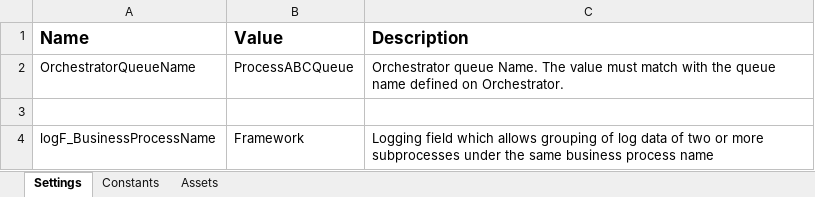
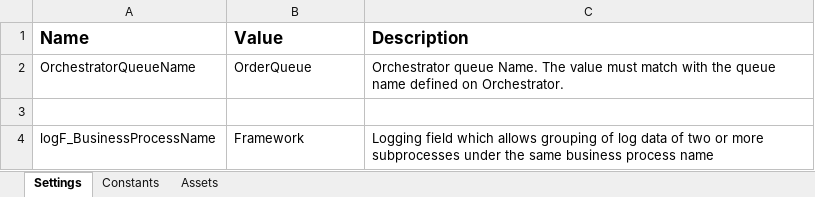
Before and after one commit to 201019-UiPath/OpenSpanThing, an Excel workbook: OpenSpanThing/REFOpenSpan/Data/Config.xlsx, sheet Settings, drawn as a sheet; values as stored, in another font and other column widths than the file's, no borders; the diff names each change by its address in the sheet, - before the commit and + after, or states it on an @@ line.

Commit message:
Changed Queue name for orchestrator to OrderQueue

```diff
--- a/OpenSpanThing/REFOpenSpan/Data/Config.xlsx (sheet Settings)
+++ b/OpenSpanThing/REFOpenSpan/Data/Config.xlsx (sheet Settings)
-B2 (Value): ProcessABCQueue
+B2 (Value): OrderQueue
```
